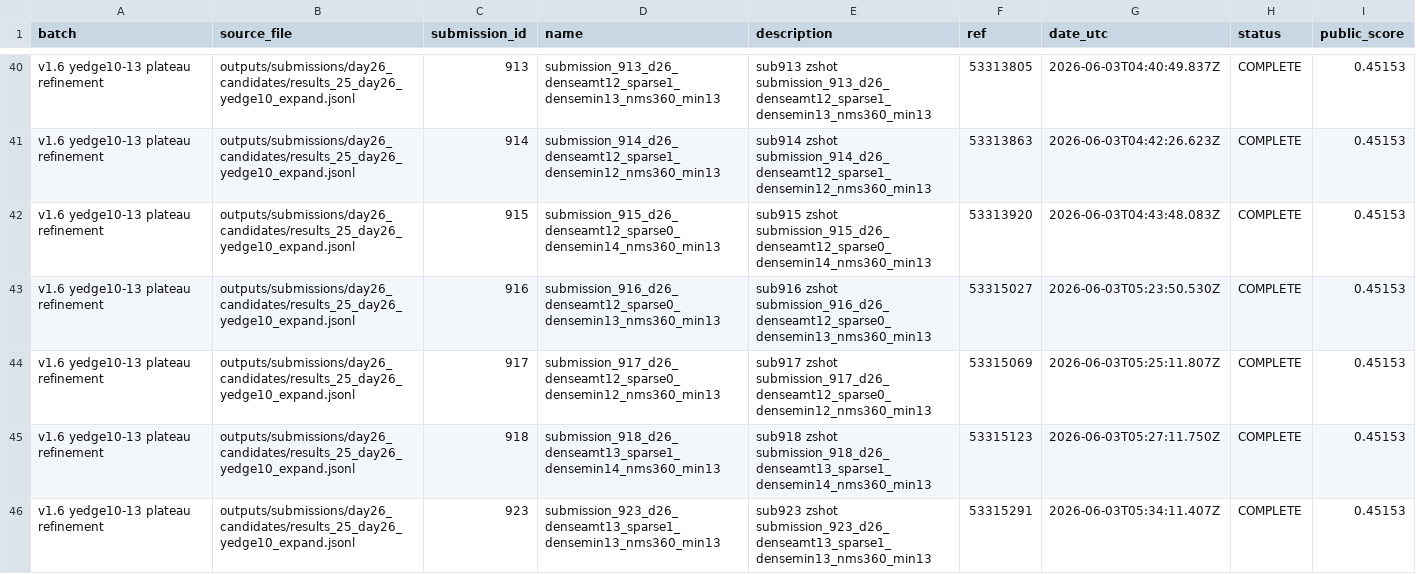
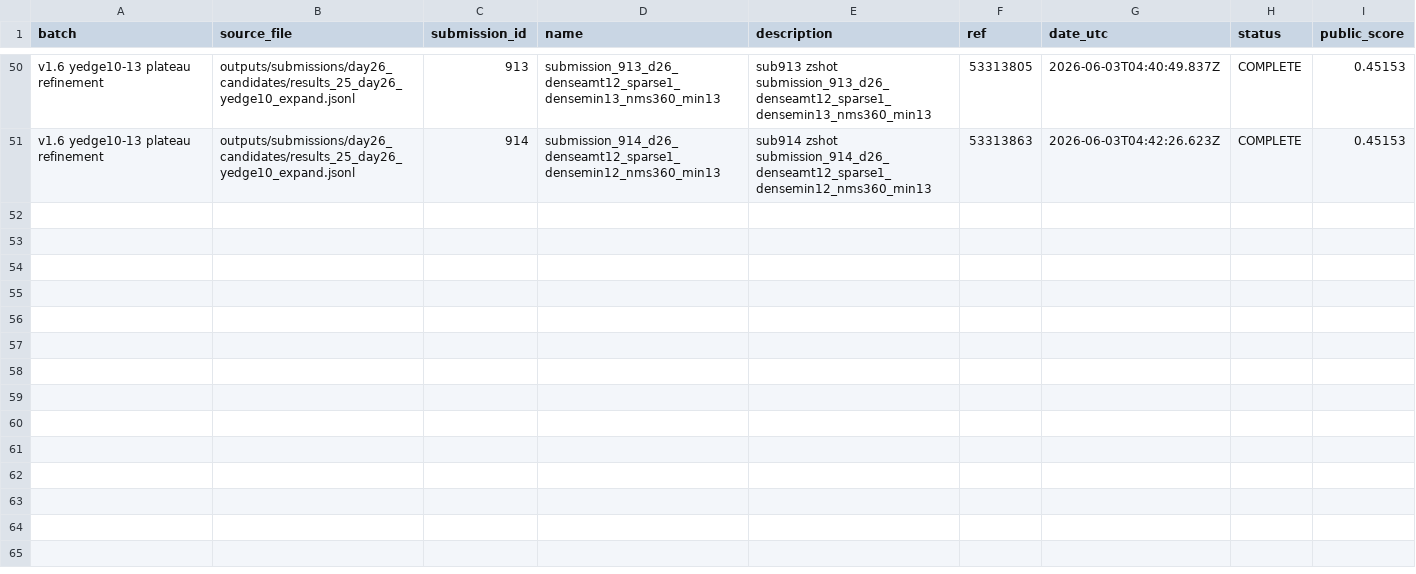
Before and after one commit to Beiciccc/handwritten-to-data-experiments, a CSV file: data/top_submissions.csv, drawn as a sheet; only a part is shown, gaps mark what is left out; the diff covers the shown part only.

Commit message:
Update sparse02 asymmetric yedge results

```diff
--- a/data/top_submissions.csv
+++ b/data/top_submissions.csv
@@ -41,6 +51 @@ v1.6 yedge10-13 plateau refinement,outputs/submissions/day26_candidates/results_
 v1.6 yedge10-13 plateau refinement,outputs/submissions/day26_candidates/results_25_day26_yedge10_expand.jsonl,914,submission_914_d26_denseamt12_sparse1_densemin12_nms360_min13,sub914 zshot submission_914_d26_denseamt12_sparse1_densemin12_nms360_min13,53313863,2026-06-03T04:42:26.623Z,COMPLETE,0.45153
-v1.6 yedge10-13 plateau refinement,outputs/submissions/day26_candidates/results_25_day26_yedge10_expand.jsonl,915,submission_915_d26_denseamt12_sparse0_densemin14_nms360_min13,sub915 zshot submission_915_d26_denseamt12_sparse0_densemin14_nms360_min13,53313920,2026-06-03T04:43:48.083Z,COMPLETE,0.45153
-v1.6 yedge10-13 plateau refinement,outputs/submissions/day26_candidates/results_25_day26_yedge10_expand.jsonl,916,submission_916_d26_denseamt12_sparse0_densemin13_nms360_min13,sub916 zshot submission_916_d26_denseamt12_sparse0_densemin13_nms360_min13,53315027,2026-06-03T05:23:50.530Z,COMPLETE,0.45153
-v1.6 yedge10-13 plateau refinement,outputs/submissions/day26_candidates/results_25_day26_yedge10_expand.jsonl,917,submission_917_d26_denseamt12_sparse0_densemin12_nms360_min13,sub917 zshot submission_917_d26_denseamt12_sparse0_densemin12_nms360_min13,53315069,2026-06-03T05:25:11.807Z,COMPLETE,0.45153
-v1.6 yedge10-13 plateau refinement,outputs/submissions/day26_candidates/results_25_day26_yedge10_expand.jsonl,918,submission_918_d26_denseamt13_sparse1_densemin14_nms360_min13,sub918 zshot submission_918_d26_denseamt13_sparse1_densemin14_nms360_min13,53315123,2026-06-03T05:27:11.750Z,COMPLETE,0.45153
-v1.6 yedge10-13 plateau refinement,outputs/submissions/day26_candidates/results_25_day26_yedge10_expand.jsonl,923,submission_923_d26_denseamt13_sparse1_densemin13_nms360_min13,sub923 zshot submission_923_d26_denseamt13_sparse1_densemin13_nms360_min13,53315291,2026-06-03T05:34:11.407Z,COMPLETE,0.45153
```
Also changed, not shown: 10 added rows and 5 removed rows elsewhere in this file, data/best_by_batch.csv, 3 other files.
